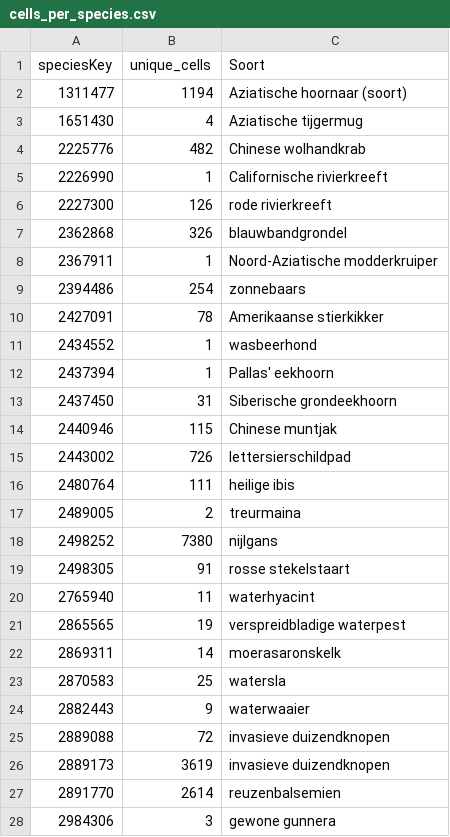
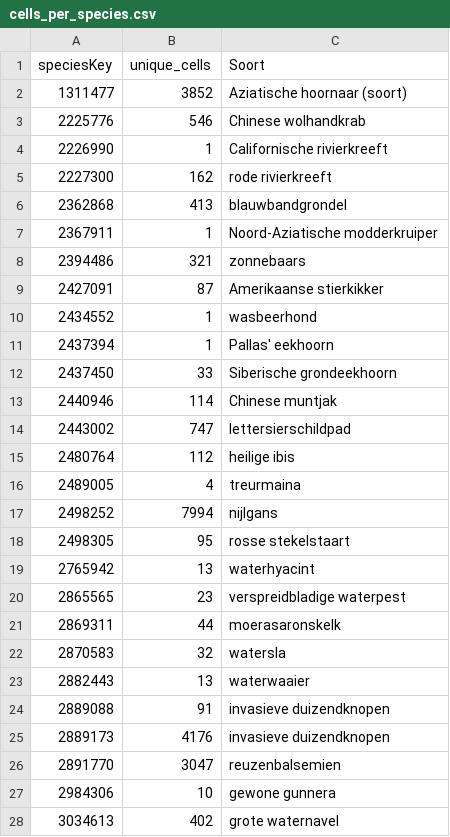
Before and after one commit to inbo/prius-radius, a CSV file: data/output/distribution_maps/cells_per_species.csv, drawn as a sheet; only a part is shown; the diff covers the shown part only.

Commit message:
New distribution maps
#28

```diff
--- a/data/output/distribution_maps/cells_per_species.csv
+++ b/data/output/distribution_maps/cells_per_species.csv
@@ -1,28 +1,28 @@
 speciesKey;unique_cells;Soort
-1311477;1194;Aziatische hoornaar (soort)
-1651430;4;Aziatische tijgermug
-2225776;482;Chinese wolhandkrab
+1311477;3852;Aziatische hoornaar (soort)
+2225776;546;Chinese wolhandkrab
 2226990;1;Californische rivierkreeft
-2227300;126;rode rivierkreeft
-2362868;326;blauwbandgrondel
+2227300;162;rode rivierkreeft
+2362868;413;blauwbandgrondel
 2367911;1;Noord-Aziatische modderkruiper
-2394486;254;zonnebaars
-2427091;78;Amerikaanse stierkikker
+2394486;321;zonnebaars
+2427091;87;Amerikaanse stierkikker
 2434552;1;wasbeerhond
 2437394;1;Pallas' eekhoorn
-2437450;31;Siberische grondeekhoorn
-2440946;115;Chinese muntjak
-2443002;726;lettersierschildpad
-2480764;111;heilige ibis
-2489005;2;treurmaina
-2498252;7380;nijlgans
-2498305;91;rosse stekelstaart
-2765940;11;waterhyacint
-2865565;19;verspreidbladige waterpest
-2869311;14;moerasaronskelk
-2870583;25;watersla
-2882443;9;waterwaaier
-2889088;72;invasieve duizendknopen
-2889173;3619;invasieve duizendknopen
-2891770;2614;reuzenbalsemien
-2984306;3;gewone gunnera
+2437450;33;Siberische grondeekhoorn
+2440946;114;Chinese muntjak
+2443002;747;lettersierschildpad
+2480764;112;heilige ibis
+2489005;4;treurmaina
+2498252;7994;nijlgans
+2498305;95;rosse stekelstaart
+2765942;13;waterhyacint
+2865565;23;verspreidbladige waterpest
+2869311;44;moerasaronskelk
+2870583;32;watersla
+2882443;13;waterwaaier
+2889088;91;invasieve duizendknopen
+2889173;4176;invasieve duizendknopen
+2891770;3047;reuzenbalsemien
+2984306;10;gewone gunnera
+3034613;402;grote waternavel
```
Also changed, not shown: 4 added rows, 1 removed row and 21 edited cells elsewhere in this file, 49 other files.
